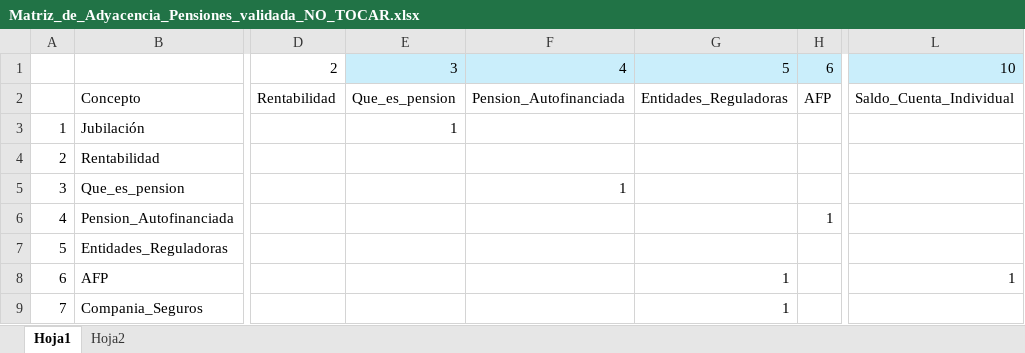
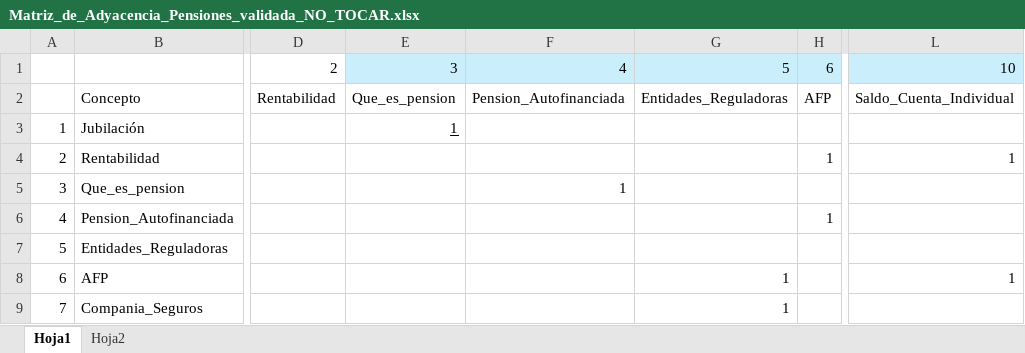
Before and after one commit to cutrerasc/Tesis-Doctorado, an Excel workbook: Modelo/datos/Raw_Data/Matriz_de_Adyacencia_Pensiones_validada_NO_TOCAR.xlsx, sheet Hoja1, drawn as a sheet; only a part is shown, gaps mark what is left out; values as stored, in another font and other column widths than the file's, no borders; conditional formats not drawn; the diff names each change by its address in the sheet, - before the commit and + after, or states it on an @@ line.

```diff
--- a/Modelo/datos/Raw_Data/Matriz_de_Adyacencia_Pensiones_validada_NO_TOCAR.xlsx (sheet Hoja1)
+++ b/Modelo/datos/Raw_Data/Matriz_de_Adyacencia_Pensiones_validada_NO_TOCAR.xlsx (sheet Hoja1)
-E3 underline: off
+E3 underline: on
-H4: (empty)
+H4: 1
-L4: (empty)
+L4: 1
```
Also changed, not shown: Modelo/datos/Intermedias/matriz_sin_redundancia_v2.xlsx, Modelo/datos/Raw_Data/Matriz_de_Adyacencia_Pensiones_v5.xlsx, 37 other files.
